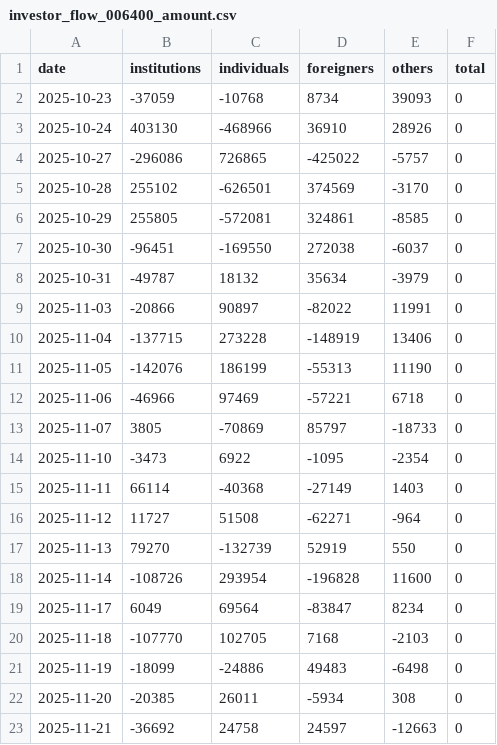
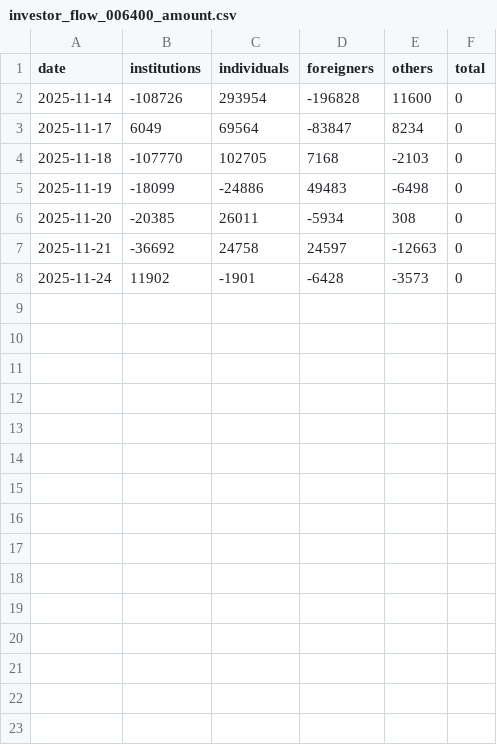
Before and after one commit to KELLO83/chart, a CSV file: investor_flow_006400_amount.csv, drawn as a sheet; removed rows and columns are numbered as before the commit, all else as after; the diff names each change by its address in the sheet, - before the commit and + after, or states it on an @@ line.

```diff
--- a/investor_flow_006400_amount.csv
+++ b/investor_flow_006400_amount.csv
-row 2: 2025-10-23 | -37059 | -10768 | 8734 | 39093 | 0
-row 3: 2025-10-24 | 403130 | -468966 | 36910 | 28926 | 0
-row 4: 2025-10-27 | -296086 | 726865 | -425022 | -5757 | 0
-row 5: 2025-10-28 | 255102 | -626501 | 374569 | -3170 | 0
-row 6: 2025-10-29 | 255805 | -572081 | 324861 | -8585 | 0
-row 7: 2025-10-30 | -96451 | -169550 | 272038 | -6037 | 0
-row 8: 2025-10-31 | -49787 | 18132 | 35634 | -3979 | 0
-row 9: 2025-11-03 | -20866 | 90897 | -82022 | 11991 | 0
-row 10: 2025-11-04 | -137715 | 273228 | -148919 | 13406 | 0
-row 11: 2025-11-05 | -142076 | 186199 | -55313 | 11190 | 0
-row 12: 2025-11-06 | -46966 | 97469 | -57221 | 6718 | 0
-row 13: 2025-11-07 | 3805 | -70869 | 85797 | -18733 | 0
-row 14: 2025-11-10 | -3473 | 6922 | -1095 | -2354 | 0
-row 15: 2025-11-11 | 66114 | -40368 | -27149 | 1403 | 0
-row 16: 2025-11-12 | 11727 | 51508 | -62271 | -964 | 0
-row 17: 2025-11-13 | 79270 | -132739 | 52919 | 550 | 0
+row 8: 2025-11-24 | 11902 | -1901 | -6428 | -3573 | 0
```
Also changed, not shown: 9 other files.
